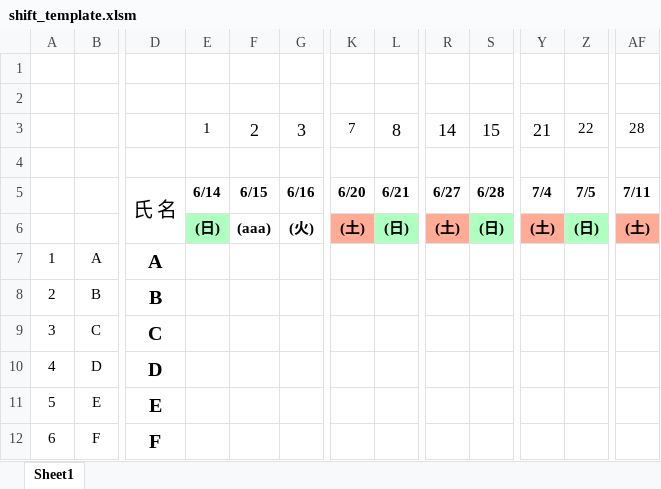
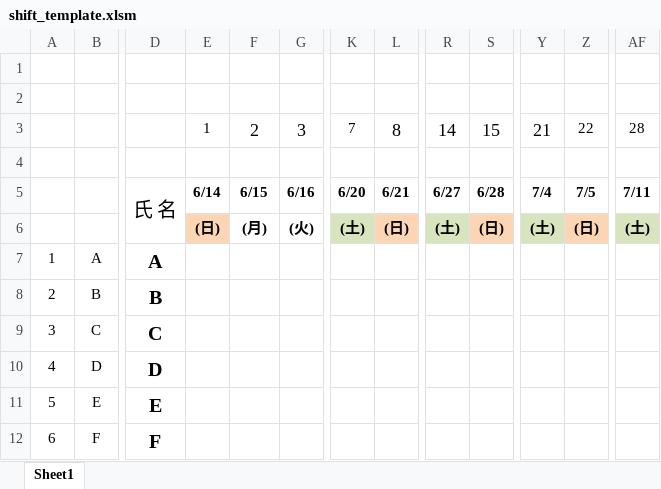
Before and after one commit to masakazu268/shift-commit, an Excel workbook: static/shift_template.xlsm, sheet Sheet1, drawn as a sheet; only a part is shown, gaps mark what is left out; values as stored, in another font and other column widths than the file's, no borders; charts and pictures and conditional formats not drawn; the diff names each change by its address in the sheet, - before the commit and + after, or states it on an @@ line.

Commit message:
shift-template-coomit4

```diff
--- a/static/shift_template.xlsm (sheet Sheet1)
+++ b/static/shift_template.xlsm (sheet Sheet1)
-E6 fill: #AFFFC0
+E6 fill: #FCD5B5
-F6: (aaa)
+F6: (月)
-K6 fill: #FFAB96
+K6 fill: #D7E4BD
-L6 fill: #AFFFC0
+L6 fill: #FCD5B5
-R6 fill: #FFAB96
+R6 fill: #D7E4BD
-S6 fill: #AFFFC0
+S6 fill: #FCD5B5
-Y6 fill: #FFAB96
+Y6 fill: #D7E4BD
-Z6 fill: #AFFFC0
+Z6 fill: #FCD5B5
-AF6 fill: #FFAB96
+AF6 fill: #D7E4BD
```
